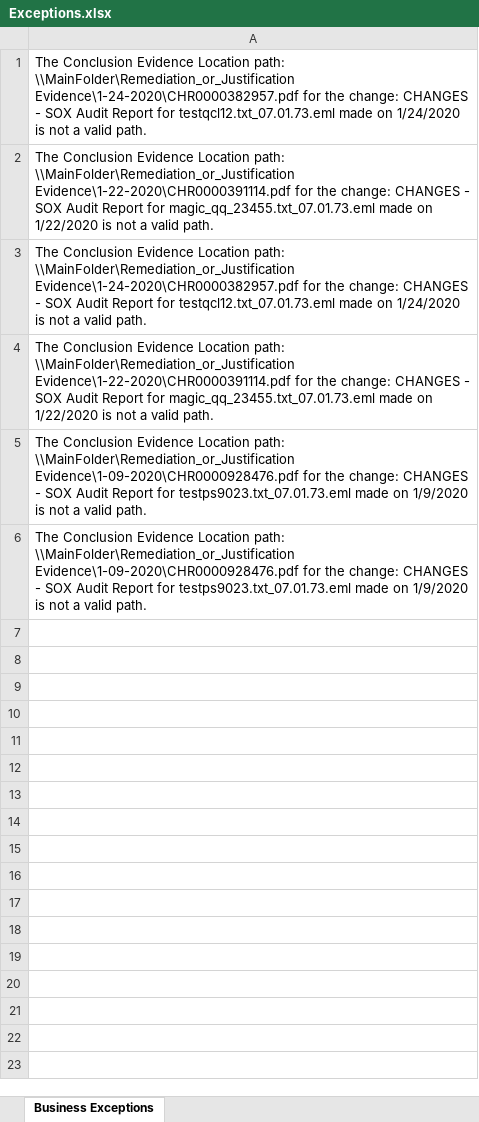
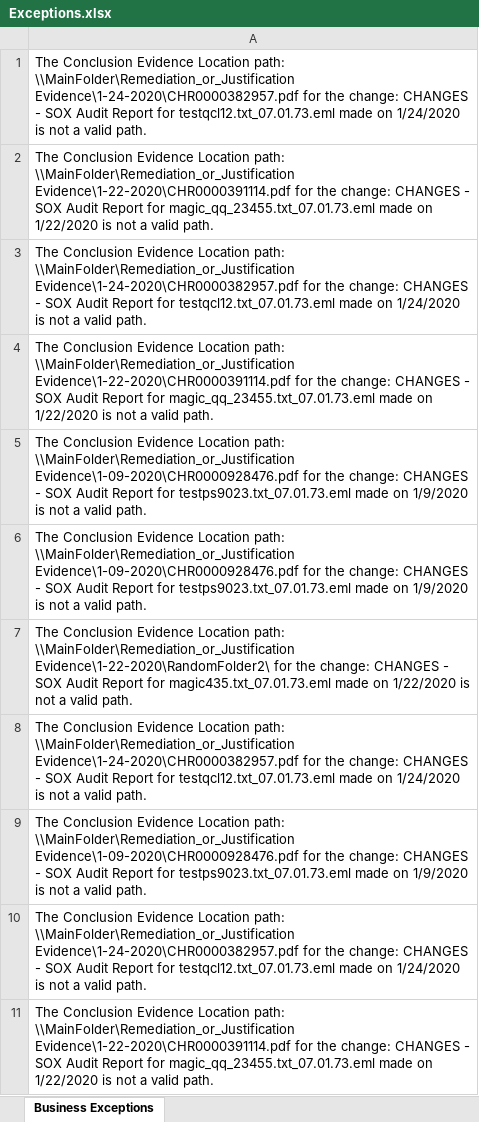
Before and after one commit to doidgedylan/Robotic_Process_Automation, an Excel workbook: Exceptions.xlsx, sheet Business Exceptions, drawn as a sheet; values as stored, in another font and other column widths than the file's, no borders; the diff names each change by its address in the sheet, - before the commit and + after, or states it on an @@ line.

```diff
--- a/Exceptions.xlsx (sheet Business Exceptions)
+++ b/Exceptions.xlsx (sheet Business Exceptions)
+row 7: The Conclusion Evidence Location path: \\MainFolder\Remediation_or_Justification Evidence\1-22-2020\RandomFolder2\ for the change: CHANGES - SOX Audit Report for magic435.txt_07.01.73.eml made on 1/22/2020 is not a valid path.
+row 8: The Conclusion Evidence Location path: \\MainFolder\Remediation_or_Justification Evidence\1-24-2020\CHR0000382957.pdf for the change: CHANGES - SOX Audit Report for testqcl12.txt_07.01.73.eml made on 1/24/2020 is not a valid path.
+row 9: The Conclusion Evidence Location path: \\MainFolder\Remediation_or_Justification Evidence\1-09-2020\CHR0000928476.pdf for the change: CHANGES - SOX Audit Report for testps9023.txt_07.01.73.eml made on 1/9/2020 is not a valid path.
+row 10: The Conclusion Evidence Location path: \\MainFolder\Remediation_or_Justification Evidence\1-24-2020\CHR0000382957.pdf for the change: CHANGES - SOX Audit Report for testqcl12.txt_07.01.73.eml made on 1/24/2020 is not a valid path.
+row 11: The Conclusion Evidence Location path: \\MainFolder\Remediation_or_Justification Evidence\1-22-2020\CHR0000391114.pdf for the change: CHANGES - SOX Audit Report for magic_qq_23455.txt_07.01.73.eml made on 1/22/2020 is not a valid path.
```
Also changed, not shown: BusinessExceptions.xlsx, FOLDER/Mainfolder/Daily_Change_Monitoring/Findings Tracker.xlsx, 9 other files.
